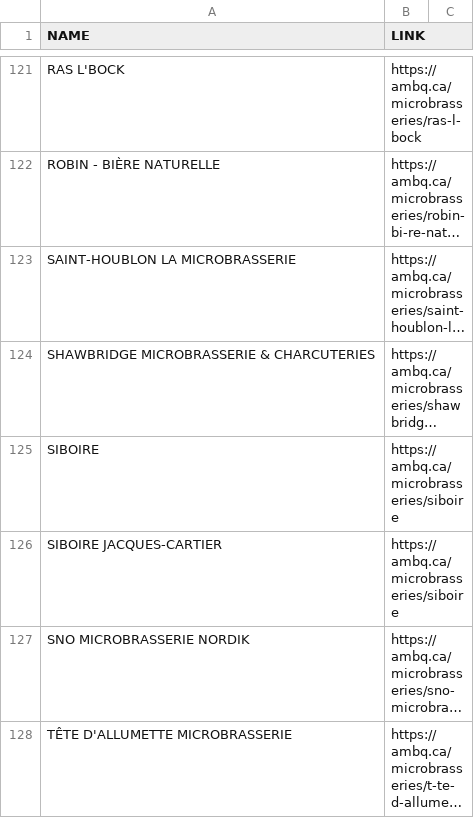
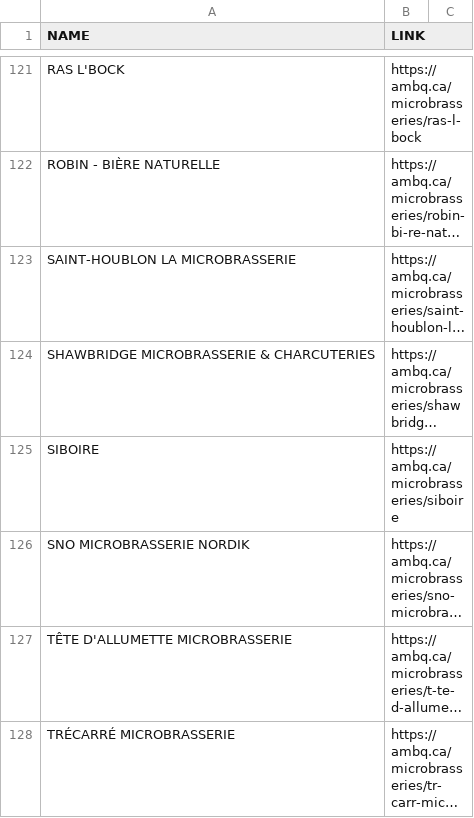
Before and after one commit to stephlaf/rails_beer_api, a CSV file: db/amq.csv, drawn as a sheet; only a part is shown, gaps mark what is left out; the shorter side is filled out with more unchanged rows; long unchanged cells end in …; the diff names each change by its address in the sheet, - before the commit and + after, or states it on an @@ line.

```diff
--- a/db/amq.csv
+++ b/db/amq.csv
-row 126: SIBOIRE JACQUES-CARTIER | https://ambq.ca/microbrasseries/siboire
```
Also changed, not shown: 7 other files.
